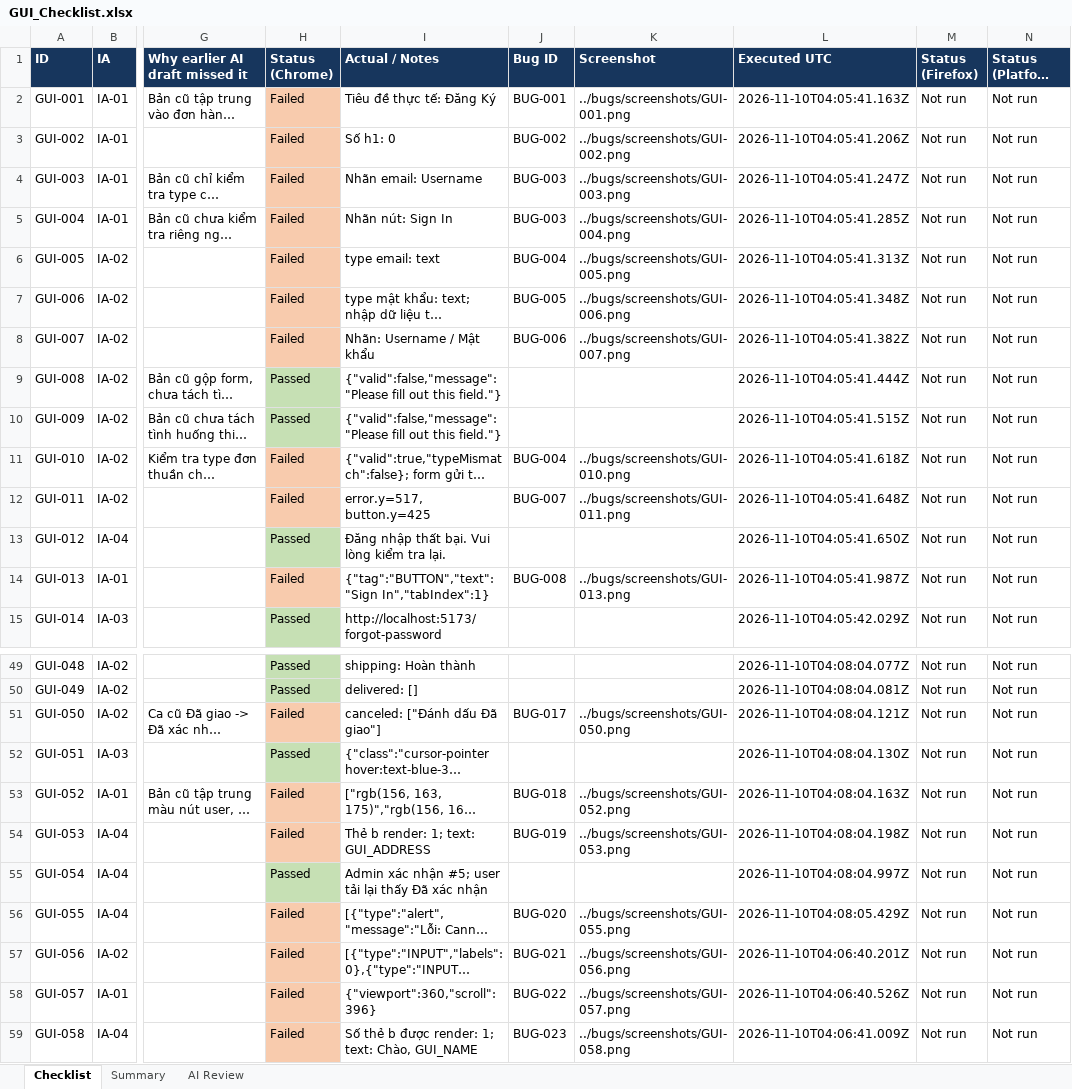
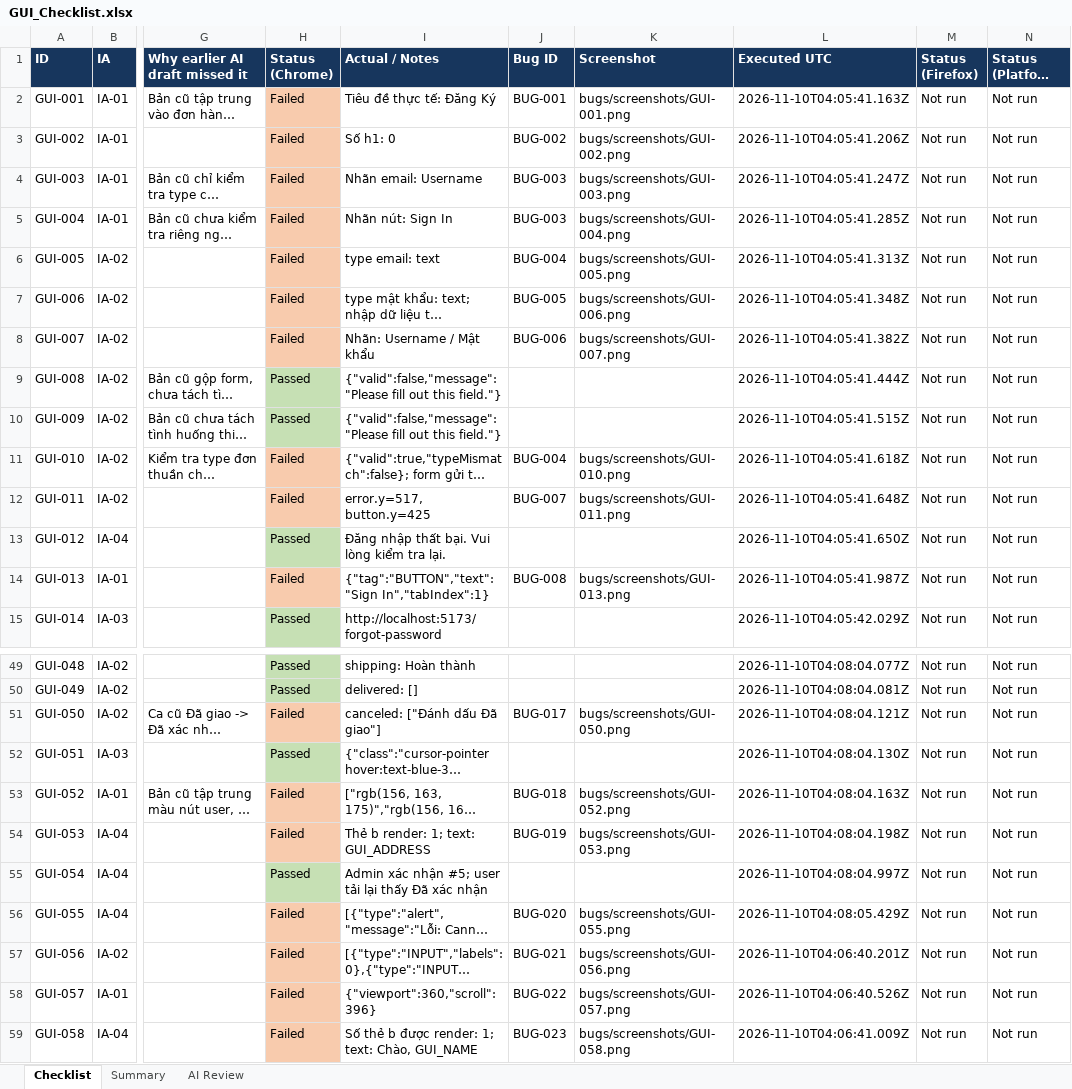
Before and after one commit to vinh-code/HW03-Software-Testing, an Excel workbook: GUI_Checklist.xlsx, sheet Checklist, drawn as a sheet; only a part is shown, gaps mark what is left out; long unchanged cells end in …; values as stored, in another font and other column widths than the file's, no borders; the diff covers the shown part only; the diff names each change by its address in the sheet, - before the commit and + after, or states it on an @@ line.

```diff
--- a/GUI_Checklist.xlsx (sheet Checklist)
+++ b/GUI_Checklist.xlsx (sheet Checklist)
-K2 (Screenshot): ../bugs/screenshots/GUI-001.png
+K2 (Screenshot): bugs/screenshots/GUI-001.png
-K3 (Screenshot): ../bugs/screenshots/GUI-002.png
+K3 (Screenshot): bugs/screenshots/GUI-002.png
-K4 (Screenshot): ../bugs/screenshots/GUI-003.png
+K4 (Screenshot): bugs/screenshots/GUI-003.png
-K5 (Screenshot): ../bugs/screenshots/GUI-004.png
+K5 (Screenshot): bugs/screenshots/GUI-004.png
-K6 (Screenshot): ../bugs/screenshots/GUI-005.png
+K6 (Screenshot): bugs/screenshots/GUI-005.png
-K7 (Screenshot): ../bugs/screenshots/GUI-006.png
+K7 (Screenshot): bugs/screenshots/GUI-006.png
-K8 (Screenshot): ../bugs/screenshots/GUI-007.png
+K8 (Screenshot): bugs/screenshots/GUI-007.png
-K11 (Screenshot): ../bugs/screenshots/GUI-010.png
+K11 (Screenshot): bugs/screenshots/GUI-010.png
-K12 (Screenshot): ../bugs/screenshots/GUI-011.png
+K12 (Screenshot): bugs/screenshots/GUI-011.png
-K14 (Screenshot): ../bugs/screenshots/GUI-013.png
+K14 (Screenshot): bugs/screenshots/GUI-013.png
-K51 (Screenshot): ../bugs/screenshots/GUI-050.png
+K51 (Screenshot): bugs/screenshots/GUI-050.png
-K53 (Screenshot): ../bugs/screenshots/GUI-052.png
+K53 (Screenshot): bugs/screenshots/GUI-052.png
-K54 (Screenshot): ../bugs/screenshots/GUI-053.png
+K54 (Screenshot): bugs/screenshots/GUI-053.png
-K56 (Screenshot): ../bugs/screenshots/GUI-055.png
+K56 (Screenshot): bugs/screenshots/GUI-055.png
-K57 (Screenshot): ../bugs/screenshots/GUI-056.png
+K57 (Screenshot): bugs/screenshots/GUI-056.png
-K58 (Screenshot): ../bugs/screenshots/GUI-057.png
+K58 (Screenshot): bugs/screenshots/GUI-057.png
-K59 (Screenshot): ../bugs/screenshots/GUI-058.png
+K59 (Screenshot): bugs/screenshots/GUI-058.png
```
Also changed, not shown: 11 edited cells elsewhere in this sheet, checklist/GUI_Checklist.xlsx, 19 other files.
